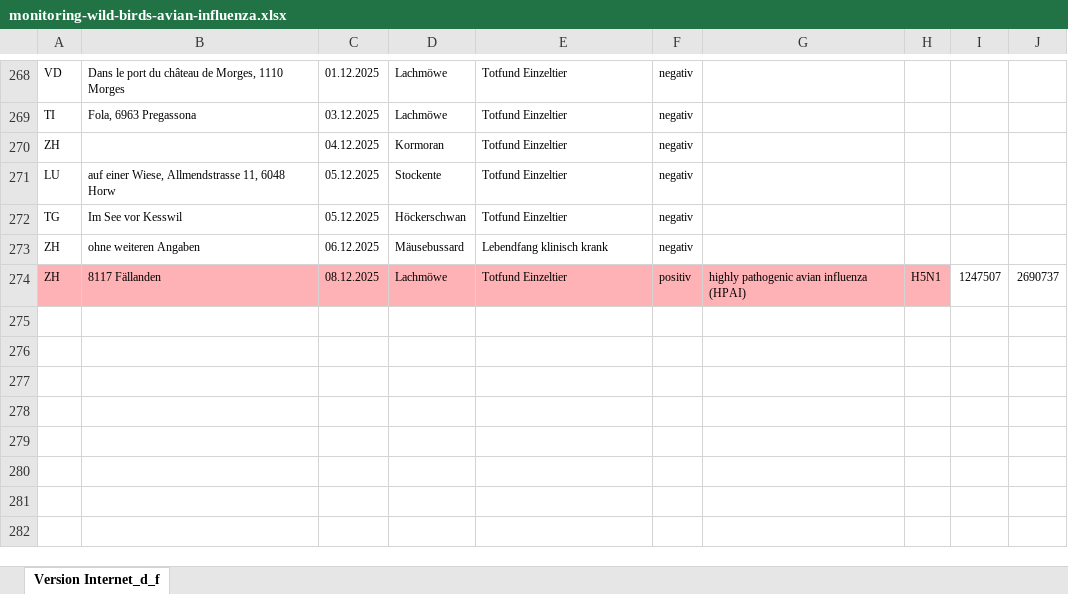
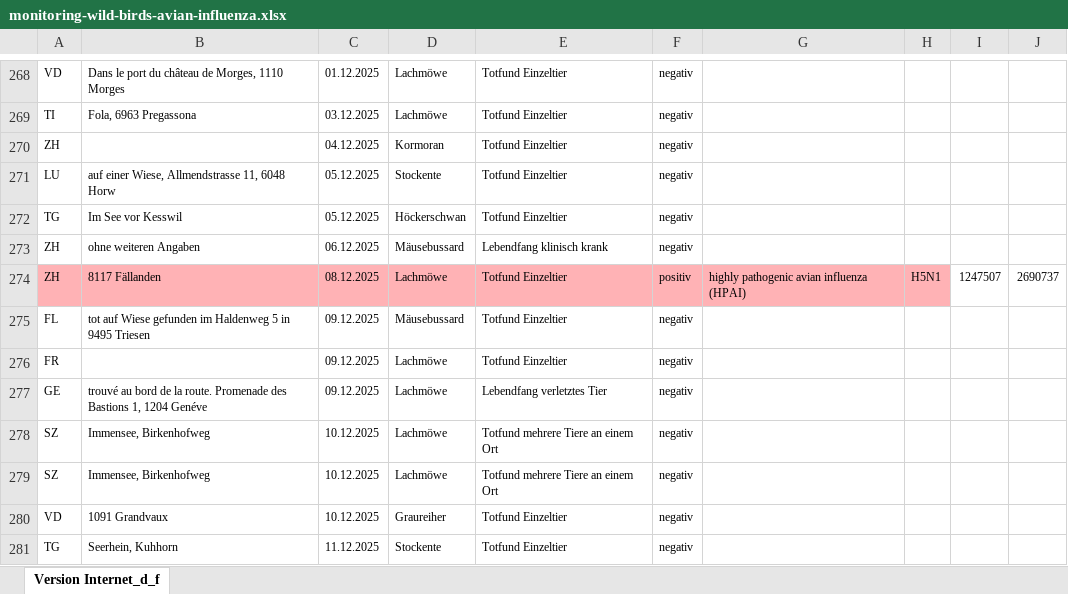
Before and after one commit to BLV-OSAV-USAV/data.blv.admin.ch, an Excel workbook: ogd/monitoring_wild_birds_avian_influenza/input/monitoring-wild-birds-avian-influenza.xlsx, sheet Version Internet_d_f, drawn as a sheet; only a part is shown, gaps mark what is left out; values as stored, in another font and other column widths than the file's, no borders; the diff names each change by its address in the sheet, - before the commit and + after, or states it on an @@ line.

Commit message:
Add files via upload

```diff
--- a/ogd/monitoring_wild_birds_avian_influenza/input/monitoring-wild-birds-avian-influenza.xlsx (sheet Version Internet_d_f)
+++ b/ogd/monitoring_wild_birds_avian_influenza/input/monitoring-wild-birds-avian-influenza.xlsx (sheet Version Internet_d_f)
+row 275: FL | tot auf Wiese gefunden im Haldenweg 5 in 9495 Triesen | 09.12.2025 | Mäusebussard | Totfund Einzeltier | negativ
+row 276: FR |  | 09.12.2025 | Lachmöwe | Totfund Einzeltier | negativ
+row 277: GE | trouvé au bord de la route. Promenade des Bastions 1, 1204 Genéve | 09.12.2025 | Lachmöwe | Lebendfang verletztes Tier | negativ
+row 278: SZ | Immensee, Birkenhofweg | 10.12.2025 | Lachmöwe | Totfund mehrere Tiere an einem Ort | negativ
+row 279: SZ | Immensee, Birkenhofweg | 10.12.2025 | Lachmöwe | Totfund mehrere Tiere an einem Ort | negativ
+row 280: VD | 1091 Grandvaux | 10.12.2025 | Graureiher | Totfund Einzeltier | negativ
+row 281: TG | Seerhein, Kuhhorn | 11.12.2025 | Stockente | Totfund Einzeltier | negativ
```
